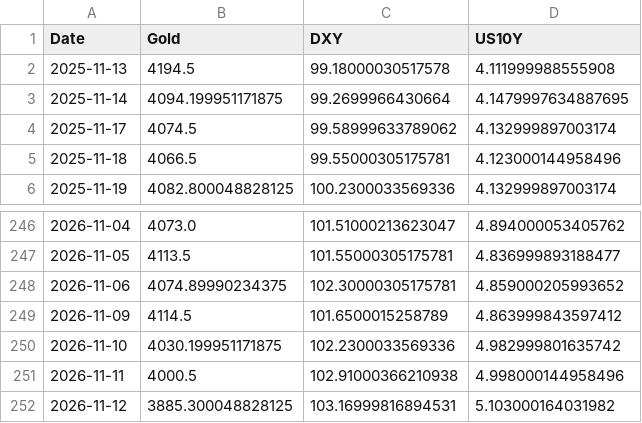
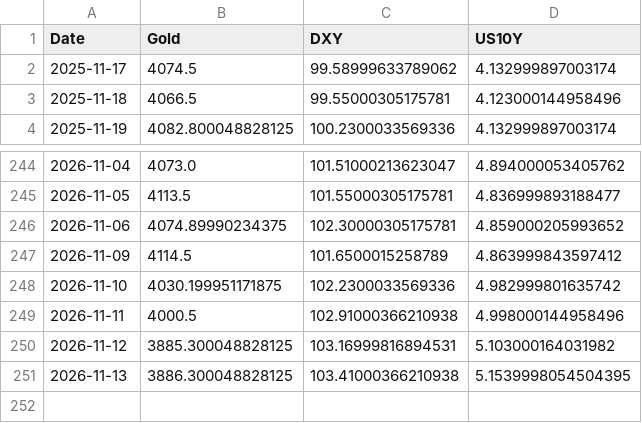
Before and after one commit to Marketing-fb/gold-ai-server, a CSV file: latest_data.csv, drawn as a sheet; only a part is shown, gaps mark what is left out.

```diff
--- a/latest_data.csv
+++ b/latest_data.csv
@@ -1,4 +1,2 @@
 Date,Gold,DXY,US10Y
-2025-11-13,4194.5,99.18000030517578,4.111999988555908
-2025-11-14,4094.199951171875,99.2699966430664,4.1479997634887695
 2025-11-17,4074.5,99.58999633789062,4.132999897003174
@@ -252 +250,2 @@ Date,Gold,DXY,US10Y
 2026-11-12,3885.300048828125,103.16999816894531,5.103000164031982
+2026-11-13,3886.300048828125,103.41000366210938,5.1539998054504395
```
